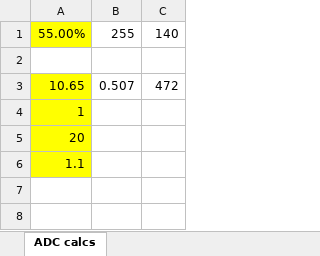
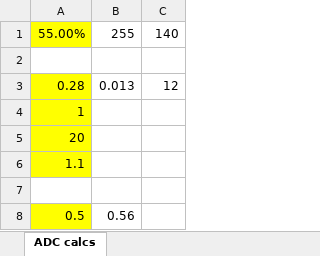
Before and after one commit to Fagear/Beta10Pin, an Excel workbook: calcs.xlsx, sheet ADC calcs, drawn as a sheet; values as stored, in another font and other column widths than the file's, no borders; removed rows and columns are numbered as before the commit, all else as after; the diff names each change by its address in the sheet, - before the commit and + after, or states it on an @@ line.

```diff
--- a/calcs.xlsx (sheet ADC calcs)
+++ b/calcs.xlsx (sheet ADC calcs)
-row 3: 10.65 | 0.507 | 472
+row 3: 0.28 | 0.013 | 12
+row 7: (empty)
+row 8: 0.5 | 0.56
```
Also changed, not shown: adc2byte.xlsm, 6 other files.
